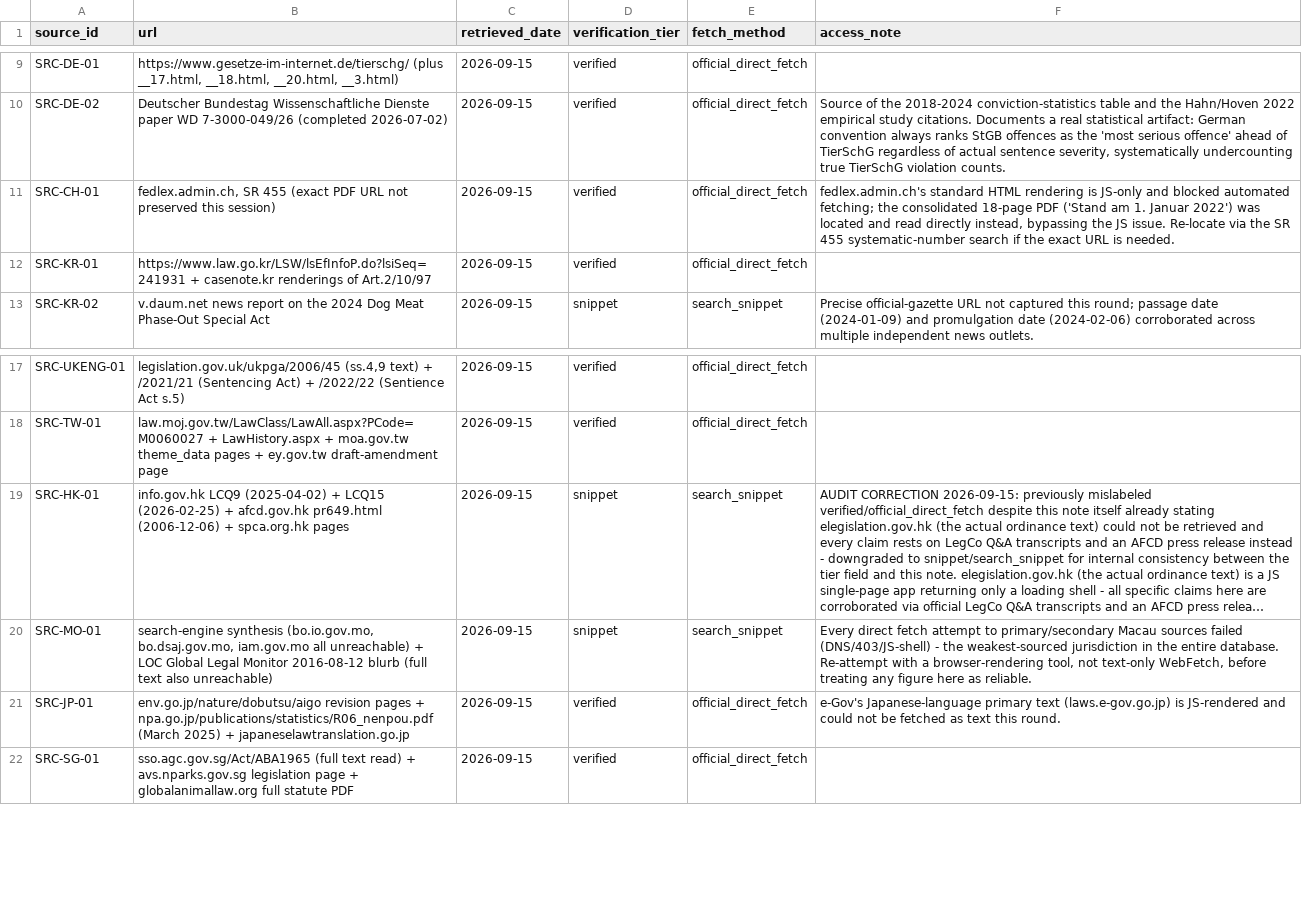
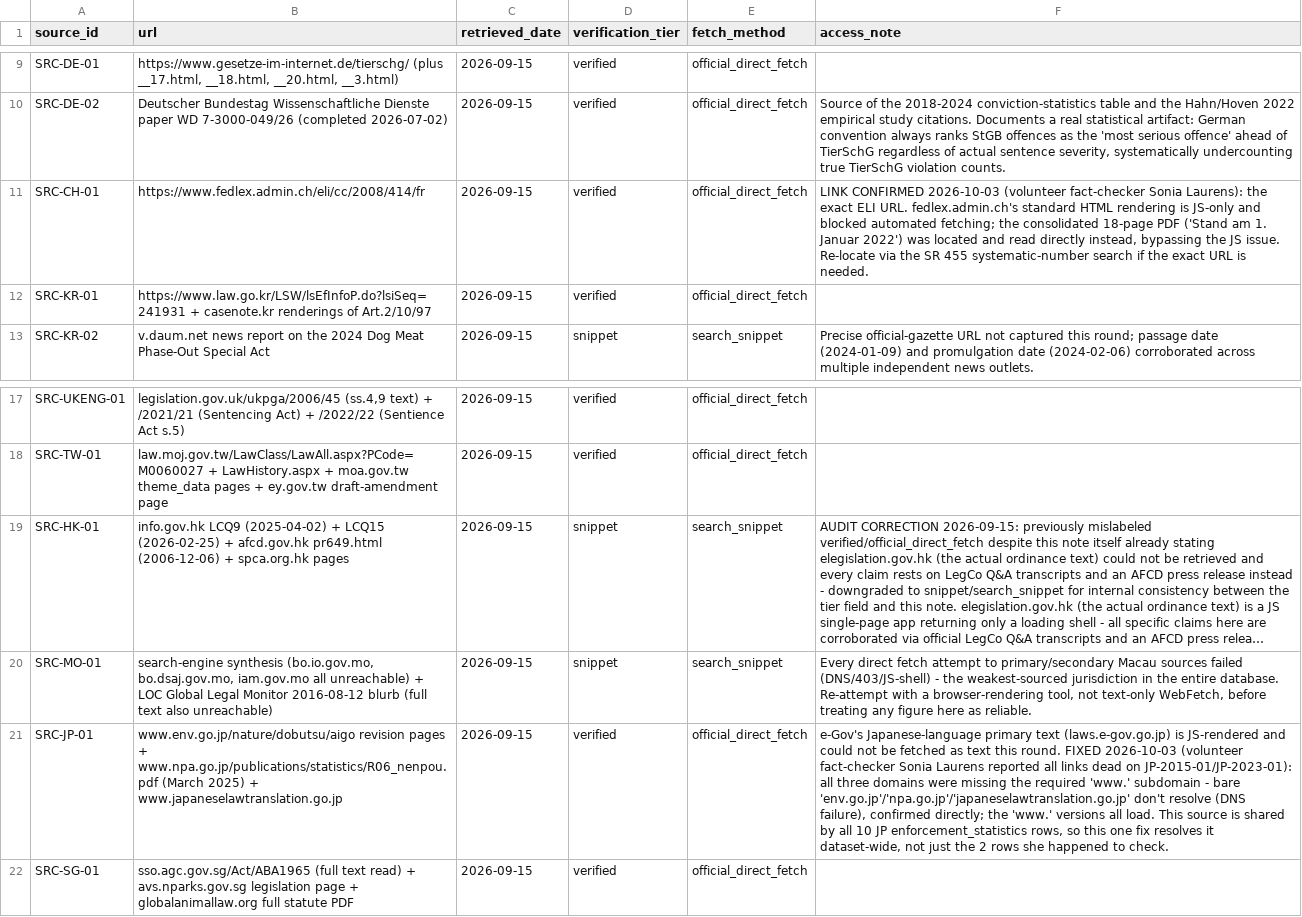
Before and after one commit to nanyi-deng/apld, a CSV file: data/sources.csv, drawn as a sheet; only a part is shown, gaps mark what is left out; long unchanged cells end in …; the diff names each change by its address in the sheet, - before the commit and + after, or states it on an @@ line.

```diff
--- a/data/sources.csv
+++ b/data/sources.csv
-B11 (url): fedlex.admin.ch, SR 455 (exact PDF URL not preserved this session)
+B11 (url): https://www.fedlex.admin.ch/eli/cc/2008/414/fr
-F11 (access_note): fedlex.admin.ch's standard…
+F11 (access_note): LINK CONFIRMED 2026-10-03 (volunteer fact-checker Sonia Laurens): the exact ELI URL. fedlex.admin.ch's standard…
-B21 (url): env.go.jp/nature/dobutsu/aigo revision pages + npa.go.jp/publications/statistics/R06_nenpou.pdf (March 2025) + japaneselawtranslation.go.jp
+B21 (url): www.env.go.jp/nature/dobutsu/aigo revision pages + www.npa.go.jp/publications/statistics/R06_nenpou.pdf (March 2025) + www.japaneselawtranslation.go.jp
-F21 (access_note): …this round.
+F21 (access_note): …this round. FIXED 2026-10-03 (volunteer fact-checker Sonia Laurens reported all links dead on JP-2015-01/JP-2023-01): all three domains were missing the required 'www.' subdomain - bare 'env.go.jp'/'npa.go.jp'/'japaneselawtranslation.go.jp' don't resolve (DNS failure), confirmed directly; the 'www.' versions all load. This source is shared by all 10 JP enforcement_statistics rows, so this one fix resolves it dataset-wide, not just the 2 rows she happened to check.
```
Also changed, not shown: data/enforcement_statistics.csv, data/legal_instruments.csv, 1 other file.
